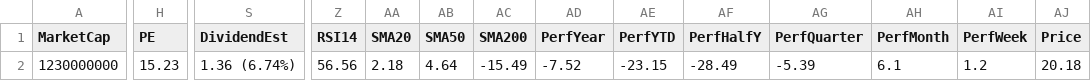
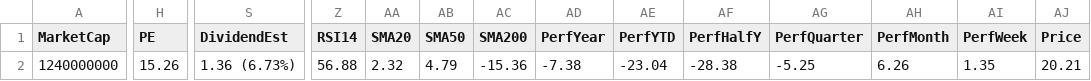
Before and after one commit to mihailnica10/findata, a CSV file: data/AAT.csv, drawn as a sheet; only a part is shown, gaps mark what is left out; the diff covers the shown part only; the diff names each change by its address in the sheet, - before the commit and + after, or states it on an @@ line.

Commit message:
Update data for AAT

```diff
--- a/data/AAT.csv
+++ b/data/AAT.csv
-A2 (MarketCap): 1230000000
+A2 (MarketCap): 1240000000
-H2 (PE): 15.23
+H2 (PE): 15.26
-S2 (DividendEst): 1.36 (6.74%)
+S2 (DividendEst): 1.36 (6.73%)
-Z2 (RSI14): 56.56
+Z2 (RSI14): 56.88
-AA2 (SMA20): 2.18
+AA2 (SMA20): 2.32
-AB2 (SMA50): 4.64
+AB2 (SMA50): 4.79
-AC2 (SMA200): -15.49
+AC2 (SMA200): -15.36
-AD2 (PerfYear): -7.52
+AD2 (PerfYear): -7.38
-AE2 (PerfYTD): -23.15
+AE2 (PerfYTD): -23.04
-AF2 (PerfHalfY): -28.49
+AF2 (PerfHalfY): -28.38
-AG2 (PerfQuarter): -5.39
+AG2 (PerfQuarter): -5.25
-AH2 (PerfMonth): 6.1
+AH2 (PerfMonth): 6.26
-AI2 (PerfWeek): 1.2
+AI2 (PerfWeek): 1.35
-AJ2 (Price): 20.18
+AJ2 (Price): 20.21
```
Also changed, not shown: 1 edited cell elsewhere in this file.
